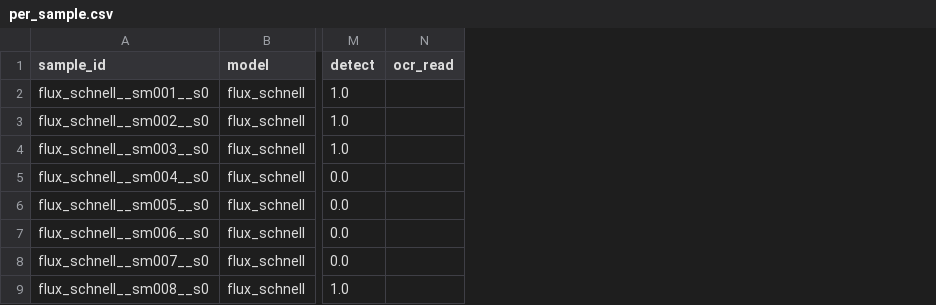
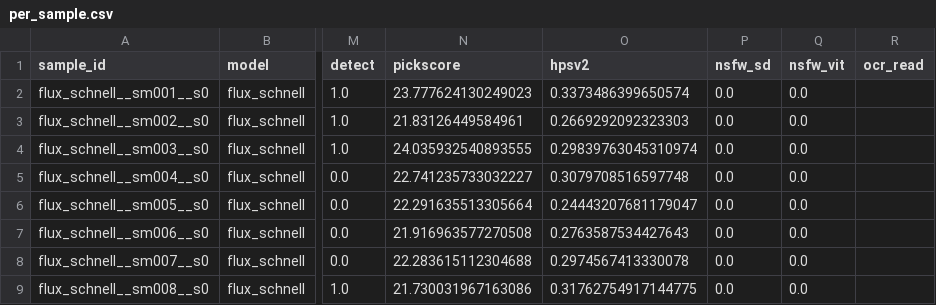
Before and after one commit to jeffrey000111/genprobe, a CSV file: results/smoke/per_sample.csv, drawn as a sheet; only a part is shown, gaps mark what is left out; the diff names each change by its address in the sheet, - before the commit and + after, or states it on an @@ line.

```diff
--- a/results/smoke/per_sample.csv
+++ b/results/smoke/per_sample.csv
+column N (pickscore), rows 2-9: 23.777624130249023 | 21.83126449584961 | 24.035932540893555 | 22.741235733032227 | 22.291635513305664 | 21.916963577270508 | 22.283615112304688 | 21.730031967163086
+column O (hpsv2), rows 2-9: 0.3373486399650574 | 0.2669292092323303 | 0.29839763045310974 | 0.3079708516597748 | 0.24443207681179047 | 0.2763587534427643 | 0.2974567413330078 | 0.31762754917144775
+column P (nsfw_sd), rows 2-9: all 0.0
+column Q (nsfw_vit), rows 2-9: all 0.0
```
Also changed, not shown: results/smoke/leaderboard.csv, results/smoke/pairwise.csv, 43 other files.
